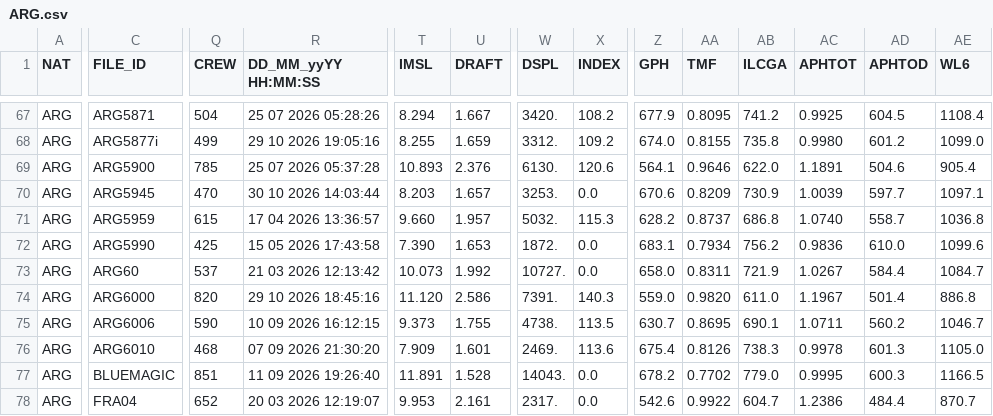
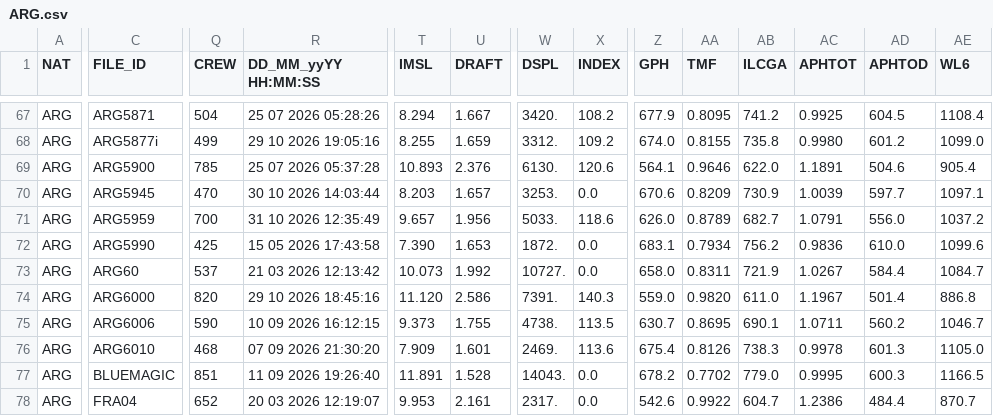
Before and after one commit to afds/orc-data-archive, a CSV file: data/2026/ARG.csv, drawn as a sheet; only a part is shown, gaps mark what is left out; the diff covers the shown part only; the diff names each change by its address in the sheet, - before the commit and + after, or states it on an @@ line.

```diff
--- a/data/2026/ARG.csv
+++ b/data/2026/ARG.csv
-Q71 (CREW): 615
+Q71 (CREW): 700
-R71 (DD_MM_yyYY HH:MM:SS): 17 04 2026 13:36:57
+R71 (DD_MM_yyYY HH:MM:SS): 31 10 2026 12:35:49
-T71 (IMSL): 9.660
+T71 (IMSL): 9.657
-U71 (DRAFT): 1.957
+U71 (DRAFT): 1.956
-W71 (DSPL): 5032.
+W71 (DSPL): 5033.
-X71 (INDEX): 115.3
+X71 (INDEX): 118.6
-Z71 (GPH): 628.2
+Z71 (GPH): 626.0
-AA71 (TMF): 0.8737
+AA71 (TMF): 0.8789
-AB71 (ILCGA): 686.8
+AB71 (ILCGA): 682.7
-AC71 (APHTOT): 1.0740
+AC71 (APHTOT): 1.0791
-AD71 (APHTOD): 558.7
+AD71 (APHTOD): 556.0
-AE71 (WL6): 1036.8
+AE71 (WL6): 1037.2
```
Also changed, not shown: 149 edited cells elsewhere in this file, data/2026/TUR.csv, 7 other files.
